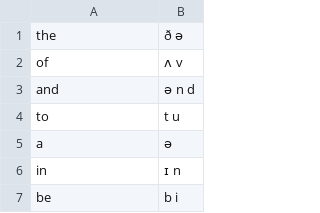
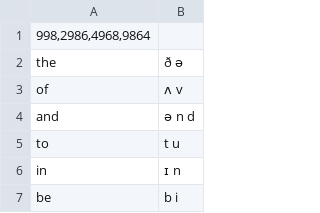
Before and after one commit to marmooo/rensole-en, a TSV file: docs/pronounce.tsv, drawn as a sheet; only a part is shown.

```diff
--- a/docs/pronounce.tsv
+++ b/docs/pronounce.tsv
@@ -1 +1,2 @@
+998,2986,4968,9864
 the	ð ə
@@ -4,3 +5,2 @@ and	ə n d
 to	t u
-a	ə
 in	ɪ n
```
Also changed, not shown: src/pronounce.tsv, 4 other files.
